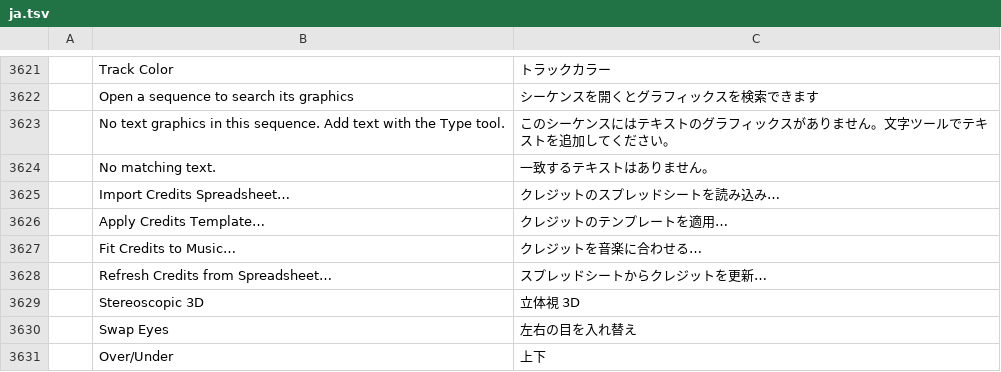
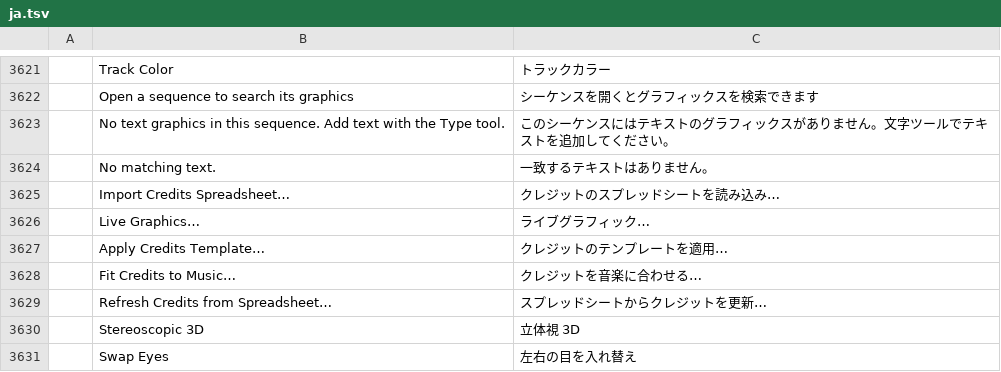
Before and after one commit to ubuntuokos/CinemaFundArchitecture4, a TSV file: crates/ui-egui/src/i18n/ja.tsv, drawn as a sheet; only a part is shown, gaps mark what is left out; the shorter side is filled out with more unchanged rows; the diff names each change by its address in the sheet, - before the commit and + after, or states it on an @@ line.

```diff
--- a/crates/ui-egui/src/i18n/ja.tsv
+++ b/crates/ui-egui/src/i18n/ja.tsv
+row 3626:  | Live Graphics… | ライブグラフィック…
```
Also changed, not shown: crates/ui-egui/src/i18n/es.tsv, crates/ui-egui/src/i18n/fr.tsv, 6 other files.
